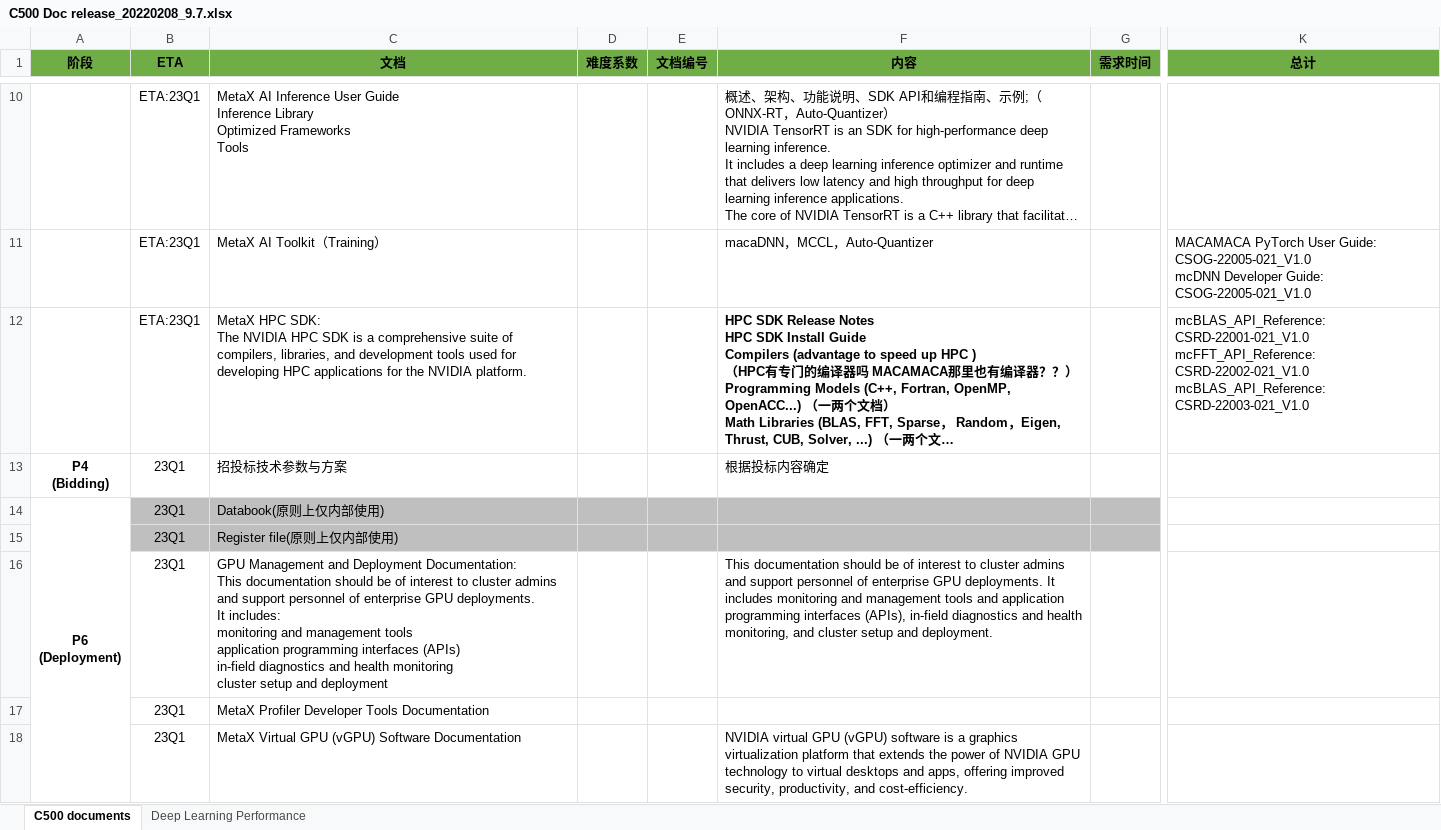
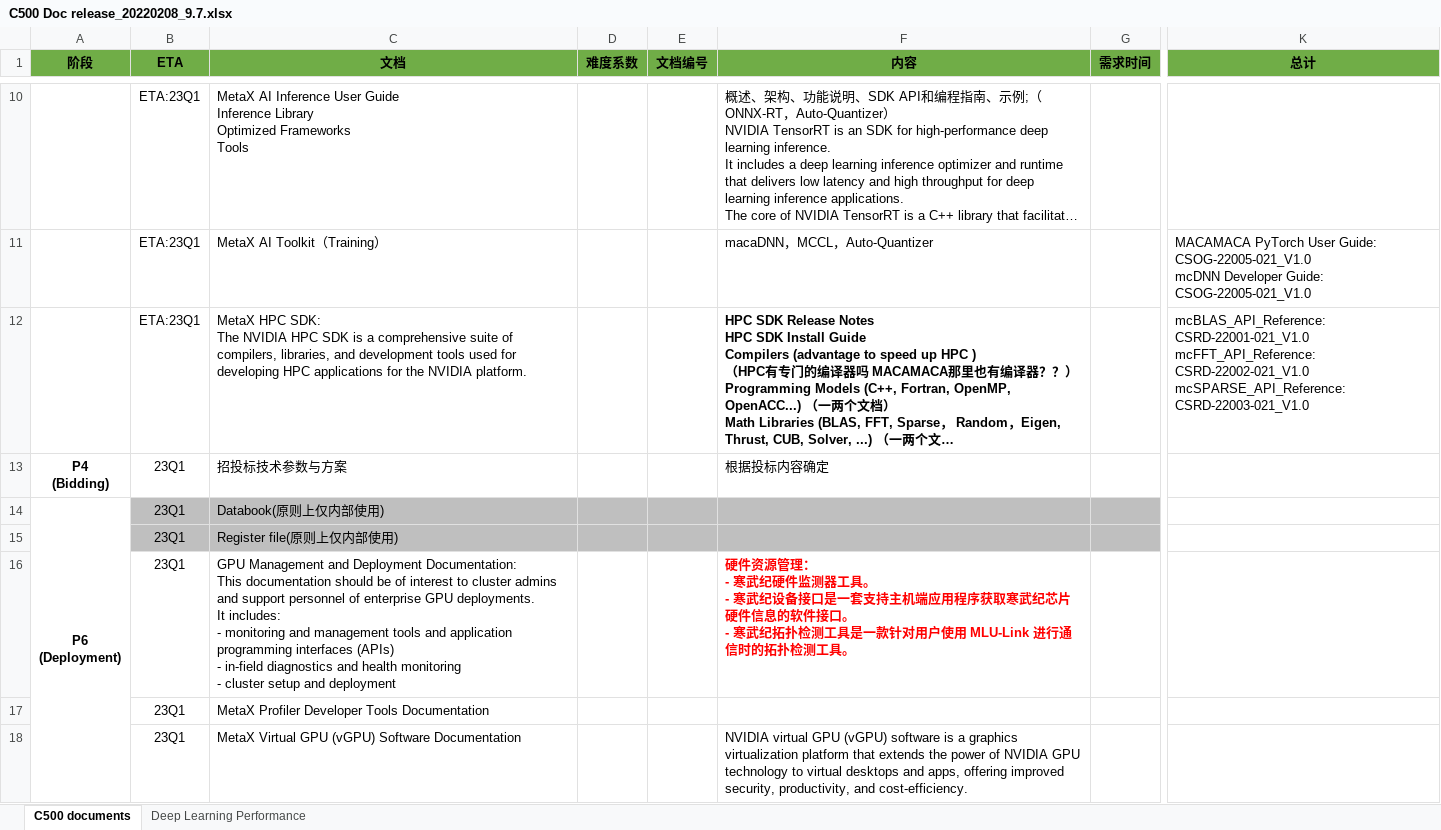
Before and after one commit to yaoyaodu/materials, an Excel workbook: docs/技术知识篇/芯片/C500 Doc release_20220208_9.7.xlsx, sheet C500 documents, drawn as a sheet; only a part is shown, gaps mark what is left out; long unchanged cells end in …; values as stored, in another font and other column widths than the file's, no borders; ↵ is a line break in a cell; the diff names each change by its address in the sheet, - before the commit and + after, or states it on an @@ line.

```diff
--- a/docs/技术知识篇/芯片/C500 Doc release_20220208_9.7.xlsx (sheet C500 documents)
+++ b/docs/技术知识篇/芯片/C500 Doc release_20220208_9.7.xlsx (sheet C500 documents)
-K12 (总计): …mcFFT_API_Reference: CSRD-22002-021_V1.0 ↵ mcBLAS_API_Reference: CSRD-22003-021_V1.0
+K12 (总计): …mcFFT_API_Reference: CSRD-22002-021_V1.0 ↵ mcSPARSE_API_Reference: CSRD-22003-021_V1.0
-C16 (文档): …It includes: ↵ monitoring and management tools ↵ application programming interfaces (APIs) ↵ in-field diagnostics and health monitoring ↵ cluster setup…
+C16 (文档): …It includes: ↵ - monitoring and management tools and application programming interfaces (APIs) ↵ - in-field diagnostics and health monitoring ↵ - cluster setup…
-F16 (内容): This documentation should be of interest to cluster admins and support personnel of enterprise GPU deployments. It includes monitoring and management tools and application programming interfaces (APIs), in-field diagnostics and health monitoring, and cluster setup and deployment.
+F16 (内容): 硬件资源管理： ↵ - 寒武纪硬件监测器工具。 ↵ - 寒武纪设备接口是一套支持主机端应用程序获取寒武纪芯片硬件信息的软件接口。 ↵ - 寒武纪拓扑检测工具是一款针对用户使用 MLU-Link 进行通信时的拓扑检测工具。
@@ F16 bold: off → on, text colour: black → #FF0000 @@
```
Also changed, not shown: 13 other files.
